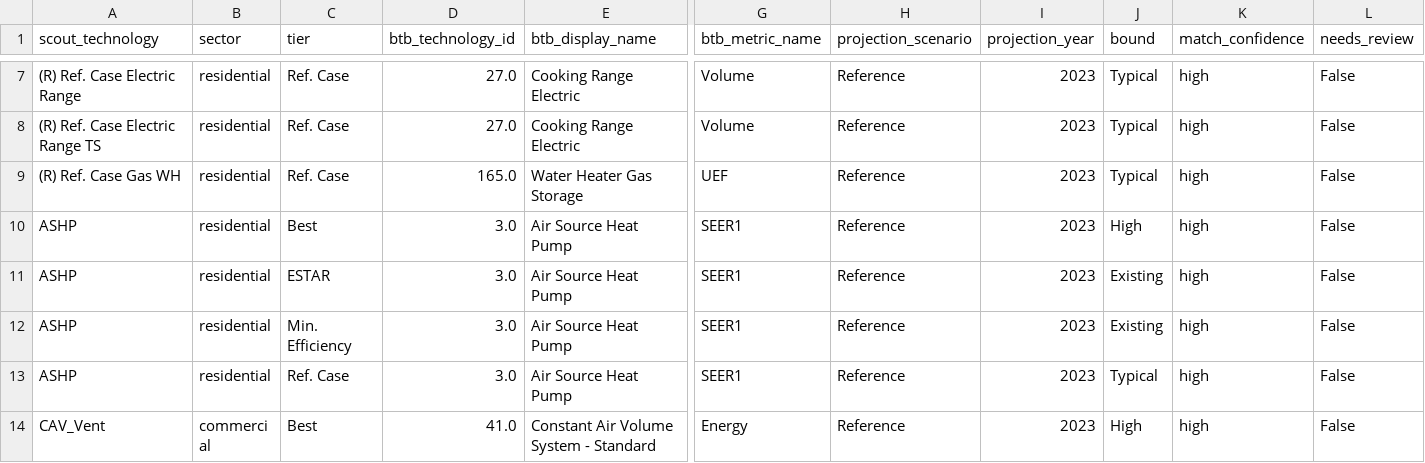
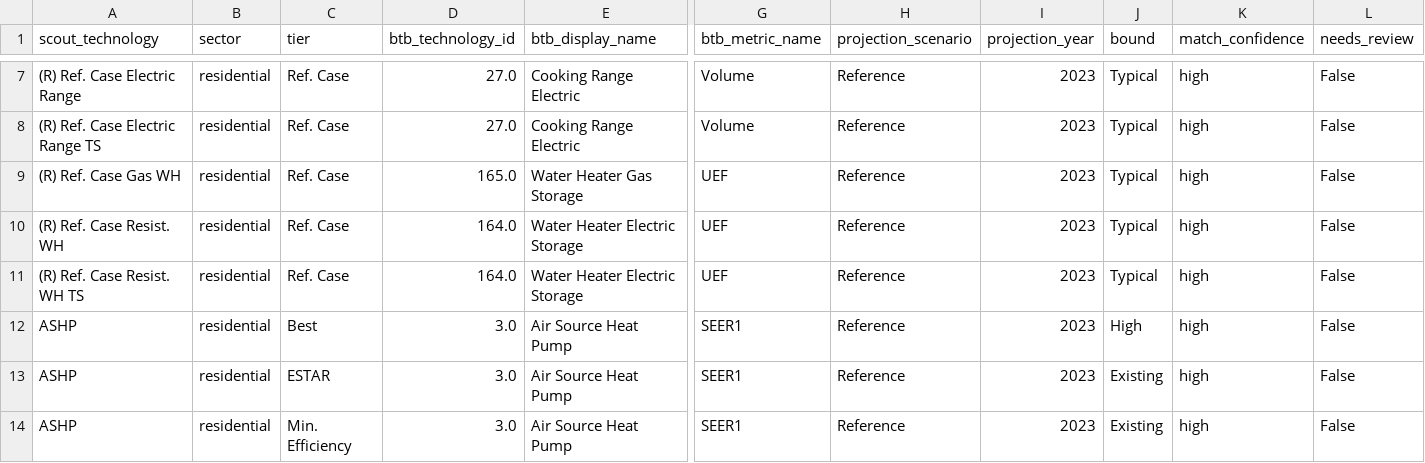
Before and after one commit to scout-bto/scout, a CSV file: scout/supporting_data/btb/tech_crosswalk.csv, drawn as a sheet; only a part is shown, gaps mark what is left out; the shorter side is filled out with more unchanged rows; rows hold the shown columns only; the diff names each change by its address in the sheet, - before the commit and + after, or states it on an @@ line.

```diff
--- a/scout/supporting_data/btb/tech_crosswalk.csv
+++ b/scout/supporting_data/btb/tech_crosswalk.csv
+row 10: (R) Ref. Case Resist. WH | residential | Ref. Case | 164.0 | Water Heater Electric Storage | UEF | Reference | 2023 | Typical | high | False
+row 11: (R) Ref. Case Resist. WH TS | residential | Ref. Case | 164.0 | Water Heater Electric Storage | UEF | Reference | 2023 | Typical | high | False
```
Also changed, not shown: ecm_definitions/meas_pkg_gen_io/inputs/meas_in.csv, 51 other files.
